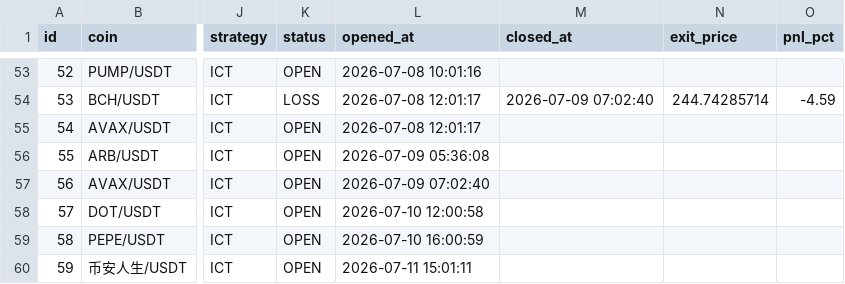
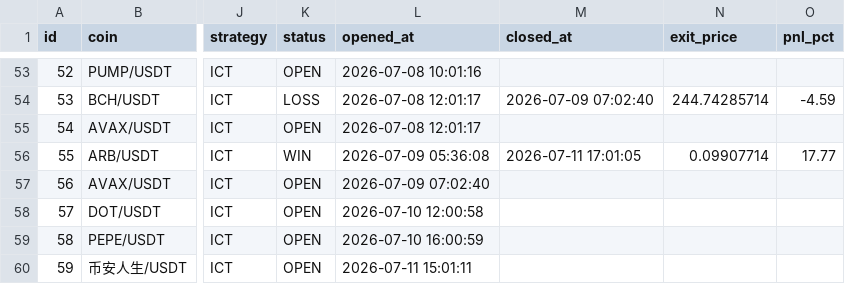
Before and after one commit to ReddingtonCrypto/crypto-agent, a CSV file: history/paper_trades.csv, drawn as a sheet; only a part is shown, gaps mark what is left out; the diff names each change by its address in the sheet, - before the commit and + after, or states it on an @@ line.

```diff
--- a/history/paper_trades.csv
+++ b/history/paper_trades.csv
-K56 (status): OPEN
+K56 (status): WIN
-M56 (closed_at): (empty)
+M56 (closed_at): 2026-07-11 17:01:05
-N56 (exit_price): (empty)
+N56 (exit_price): 0.09907714
-O56 (pnl_pct): (empty)
+O56 (pnl_pct): 17.77
```
